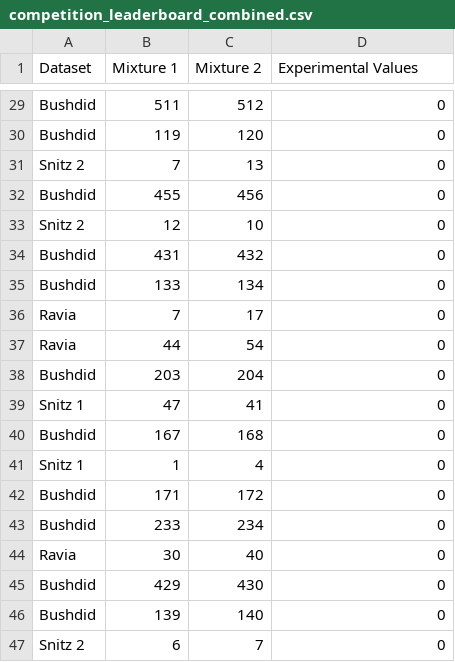
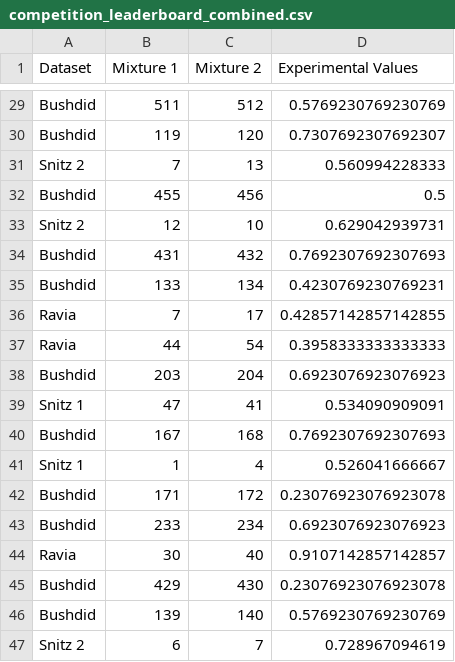
Before and after one commit to chemcognition-lab/dreamix, a CSV file: datasets/competition_leaderboard/competition_leaderboard_combined.csv, drawn as a sheet; only a part is shown, gaps mark what is left out; the diff covers the shown part only; the diff names each change by its address in the sheet, - before the commit and + after, or states it on an @@ line.

```diff
--- a/datasets/competition_leaderboard/competition_leaderboard_combined.csv
+++ b/datasets/competition_leaderboard/competition_leaderboard_combined.csv
-D29 (Experimental Values): 0
+D29 (Experimental Values): 0.5769230769230769
-D30 (Experimental Values): 0
+D30 (Experimental Values): 0.7307692307692307
-D31 (Experimental Values): 0
+D31 (Experimental Values): 0.560994228333
-D32 (Experimental Values): 0
+D32 (Experimental Values): 0.5
-D33 (Experimental Values): 0
+D33 (Experimental Values): 0.629042939731
-D34 (Experimental Values): 0
+D34 (Experimental Values): 0.7692307692307693
-D35 (Experimental Values): 0
+D35 (Experimental Values): 0.4230769230769231
-D36 (Experimental Values): 0
+D36 (Experimental Values): 0.42857142857142855
-D37 (Experimental Values): 0
+D37 (Experimental Values): 0.3958333333333333
-D38 (Experimental Values): 0
+D38 (Experimental Values): 0.6923076923076923
-D39 (Experimental Values): 0
+D39 (Experimental Values): 0.534090909091
-D40 (Experimental Values): 0
+D40 (Experimental Values): 0.7692307692307693
-D41 (Experimental Values): 0
+D41 (Experimental Values): 0.526041666667
-D42 (Experimental Values): 0
+D42 (Experimental Values): 0.23076923076923078
-D43 (Experimental Values): 0
+D43 (Experimental Values): 0.6923076923076923
-D44 (Experimental Values): 0
+D44 (Experimental Values): 0.9107142857142857
-D45 (Experimental Values): 0
+D45 (Experimental Values): 0.23076923076923078
-D46 (Experimental Values): 0
+D46 (Experimental Values): 0.5769230769230769
-D47 (Experimental Values): 0
+D47 (Experimental Values): 0.728967094619
```
Also changed, not shown: 27 edited cells elsewhere in this file, 4 other files.
